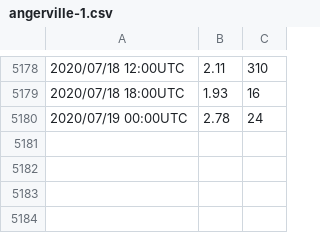
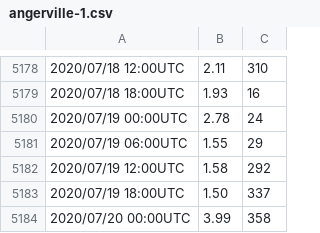
Before and after one commit to winnie0617/trading-wind-energy, a CSV file: AppendixData/angerville-1.csv, drawn as a sheet; only a part is shown, gaps mark what is left out; the diff names each change by its address in the sheet, - before the commit and + after, or states it on an @@ line.

```diff
--- a/AppendixData/angerville-1.csv
+++ b/AppendixData/angerville-1.csv
+row 5181: 2020/07/19 06:00UTC | 1.55 | 29
+row 5182: 2020/07/19 12:00UTC | 1.58 | 292
+row 5183: 2020/07/19 18:00UTC | 1.50 | 337
+row 5184: 2020/07/20 00:00UTC | 3.99 | 358
```
Also changed, not shown: AppendixData/angerville-2.csv, AppendixData/arville-b.csv, 19 other files.
